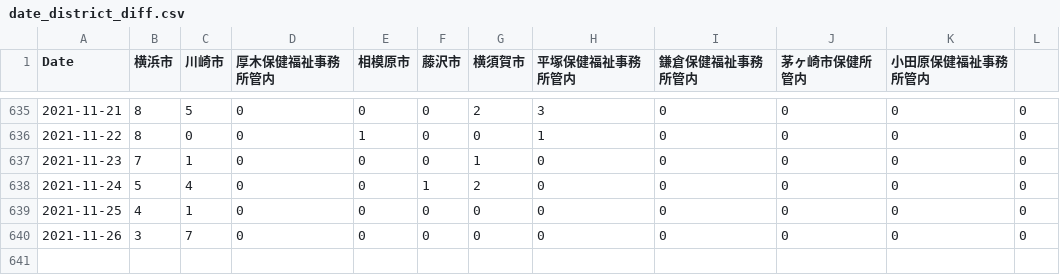
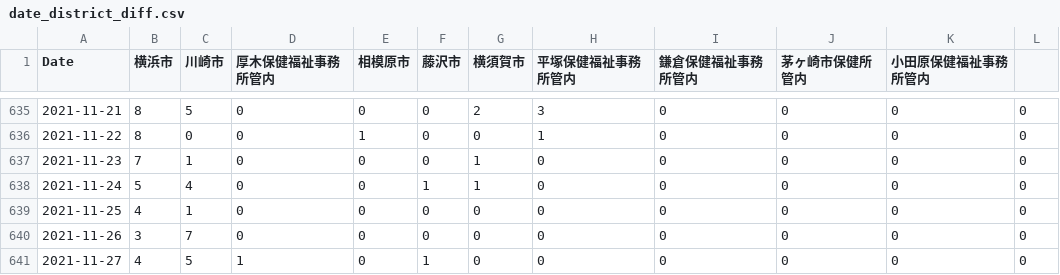
Before and after one commit to mtoyoda/covid19-kanagawa-data, a CSV file: date_district_diff.csv, drawn as a sheet; only a part is shown, gaps mark what is left out.

Commit message:
update data

```diff
--- a/date_district_diff.csv
+++ b/date_district_diff.csv
@@ -637,4 +637,5 @@ Date,横浜市,川崎市,厚木保健福祉事務所管内,相模原市,藤沢
 2021-11-23,7,1,0,0,0,1,0,0,0,0,0
-2021-11-24,5,4,0,0,1,2,0,0,0,0,0
+2021-11-24,5,4,0,0,1,1,0,0,0,0,0
 2021-11-25,4,1,0,0,0,0,0,0,0,0,0
 2021-11-26,3,7,0,0,0,0,0,0,0,0,0
+2021-11-27,4,5,1,0,1,0,0,0,0,0,0
```
